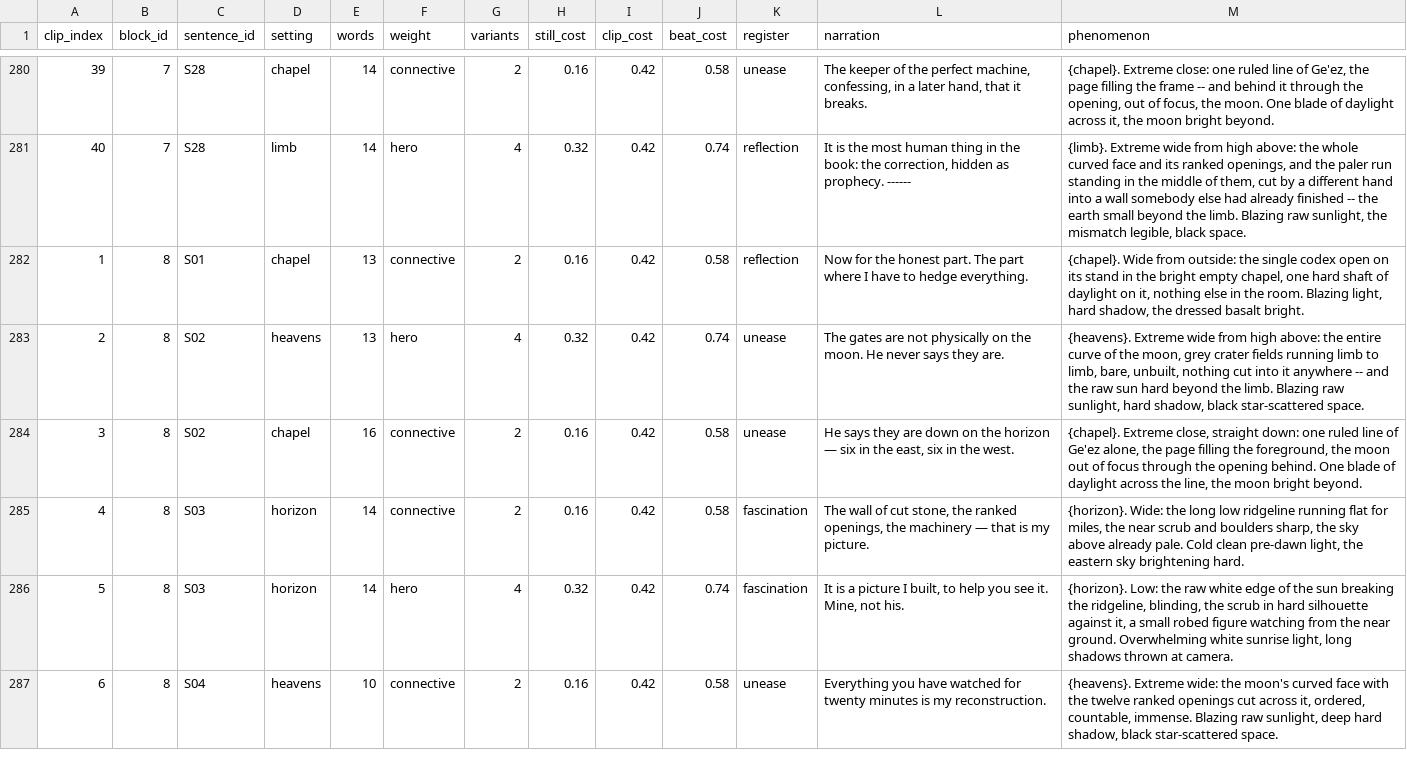
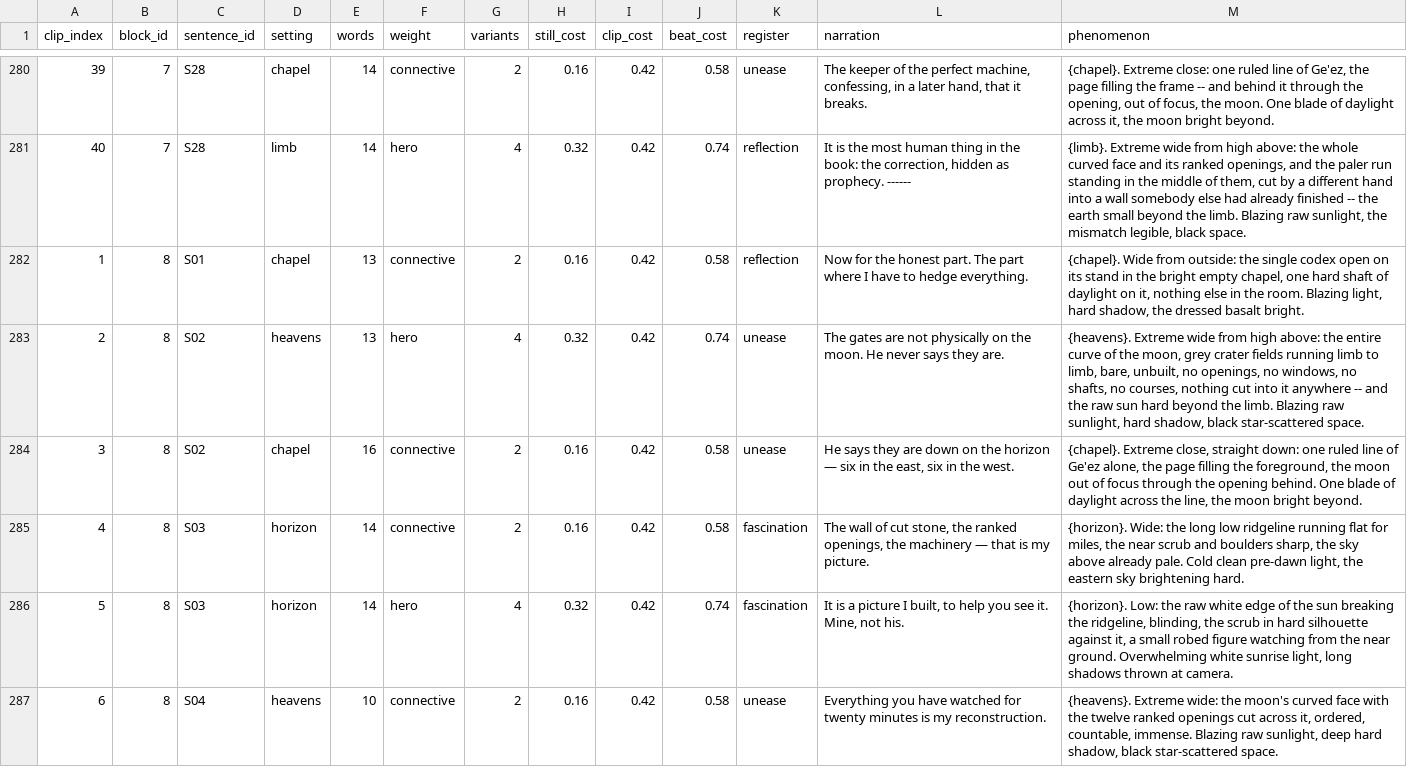
Before and after one commit to peteralkema/Pipeline, a CSV file: sacred-dawn/projects/enoch-moon/beats/moon_master.csv, drawn as a sheet; only a part is shown, gaps mark what is left out.

Commit message:
bare-moon 8/2: explicit no-openings negatives

```diff
--- a/sacred-dawn/projects/enoch-moon/beats/moon_master.csv
+++ b/sacred-dawn/projects/enoch-moon/beats/moon_master.csv
@@ -282,3 +282,3 @@ clip_index,block_id,sentence_id,setting,words,weight,variants,still_cost,clip_co
 1,8,S01,chapel,13,connective,2,0.16,0.42,0.58,reflection,Now for the honest part. The part where I have to hedge everything.,"{chapel}. Wide from outside: the single codex open on its stand in the bright empty chapel, one hard shaft of daylight on it, nothing else in the room. Blazing light, hard shadow, the dressed basalt bright."
-2,8,S02,heavens,13,hero,4,0.32,0.42,0.74,unease,The gates are not physically on the moon. He never says they are.,"{heavens}. Extreme wide from high above: the entire curve of the moon, grey crater fields running limb to limb, bare, unbuilt, nothing cut into it anywhere -- and the raw sun hard beyond the limb. Blazing raw sunlight, hard shadow, black star-scattered space."
+2,8,S02,heavens,13,hero,4,0.32,0.42,0.74,unease,The gates are not physically on the moon. He never says they are.,"{heavens}. Extreme wide from high above: the entire curve of the moon, grey crater fields running limb to limb, bare, unbuilt, no openings, no windows, no shafts, no courses, nothing cut into it anywhere -- and the raw sun hard beyond the limb. Blazing raw sunlight, hard shadow, black star-scattered space."
 3,8,S02,chapel,16,connective,2,0.16,0.42,0.58,unease,"He says they are down on the horizon — six in the east, six in the west.","{chapel}. Extreme close, straight down: one ruled line of Ge'ez alone, the page filling the foreground, the moon out of focus through the opening behind. One blade of daylight across the line, the moon bright beyond."
```
Also changed, not shown: 1 other file.
